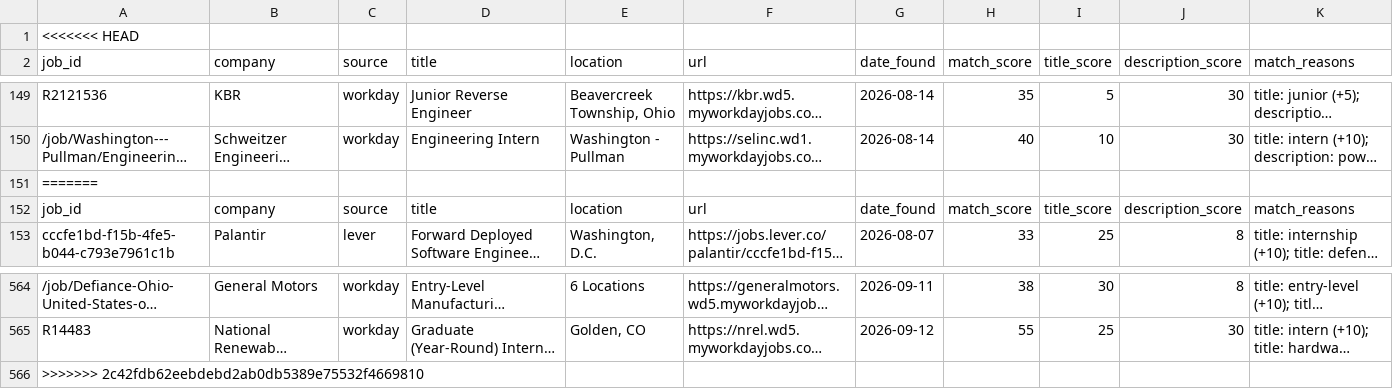
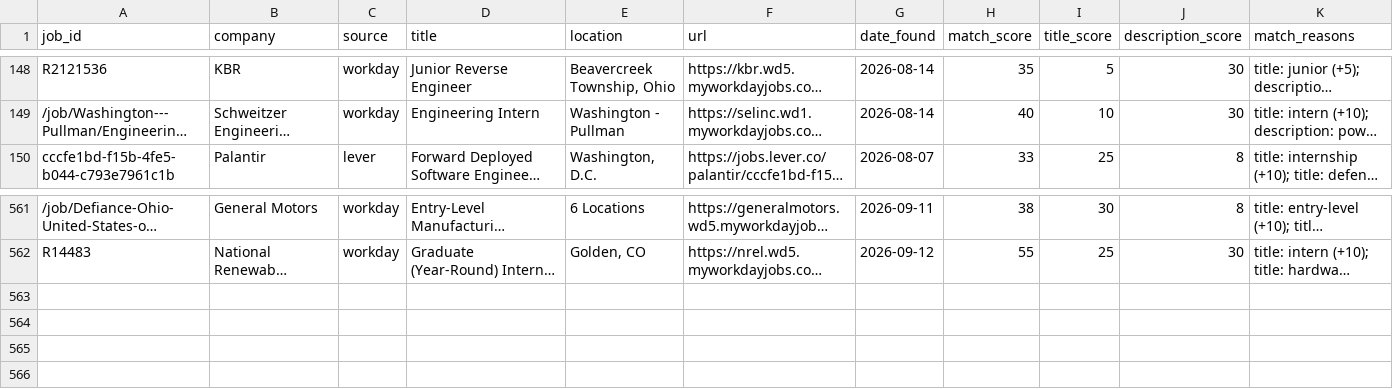
Before and after one commit to br-ndan/job-scraper, a CSV file: data/postings.csv, drawn as a sheet; only a part is shown, gaps mark what is left out; long unchanged cells end in …; the diff names each change by its address in the sheet, - before the commit and + after, or states it on an @@ line.

Commit message:
Updated scraper.py to skip saved rows without job_id instead of crashing.Removed unresolved merge-conflict markers from the scraper and postings.csv. The CSV’s conflict marker was the direct cause of the missing-key error.

```diff
--- a/data/postings.csv
+++ b/data/postings.csv
-row 1: <<<<<<< HEAD
-row 151: =======
-row 152: job_id | company | source | title | location | url | date_found | match_score | title_score | description_score | match_reasons
-row 566: >>>>>>> 2c42fdb62eebdebd2ab0db5389e75532f4669810
```
Also changed, not shown: 1 other file.
